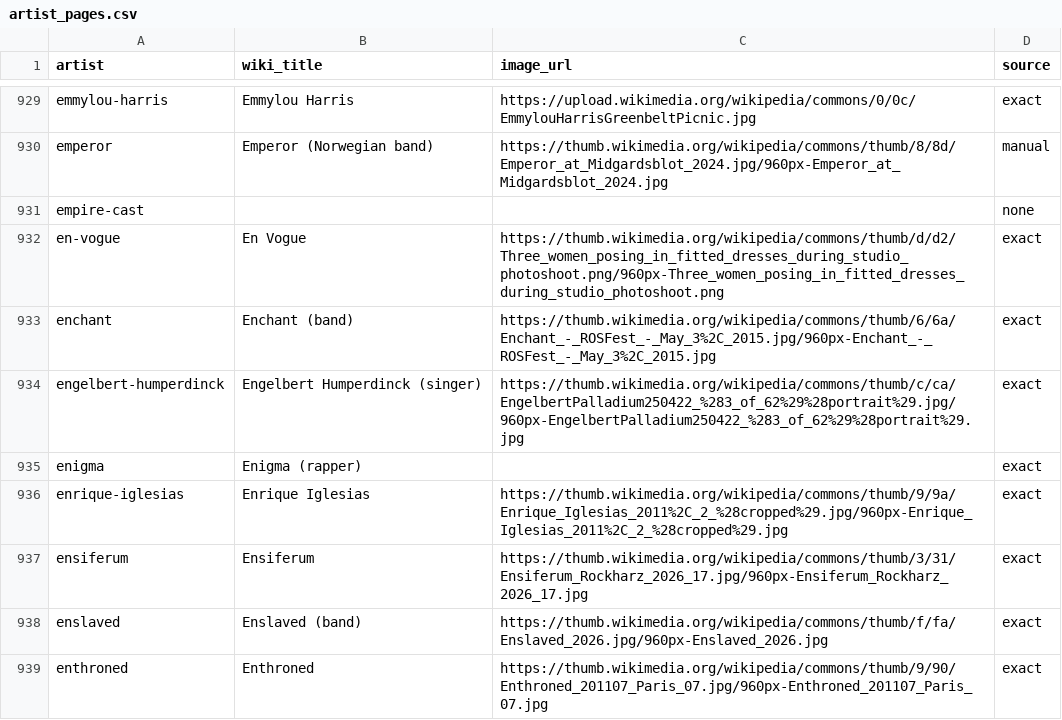
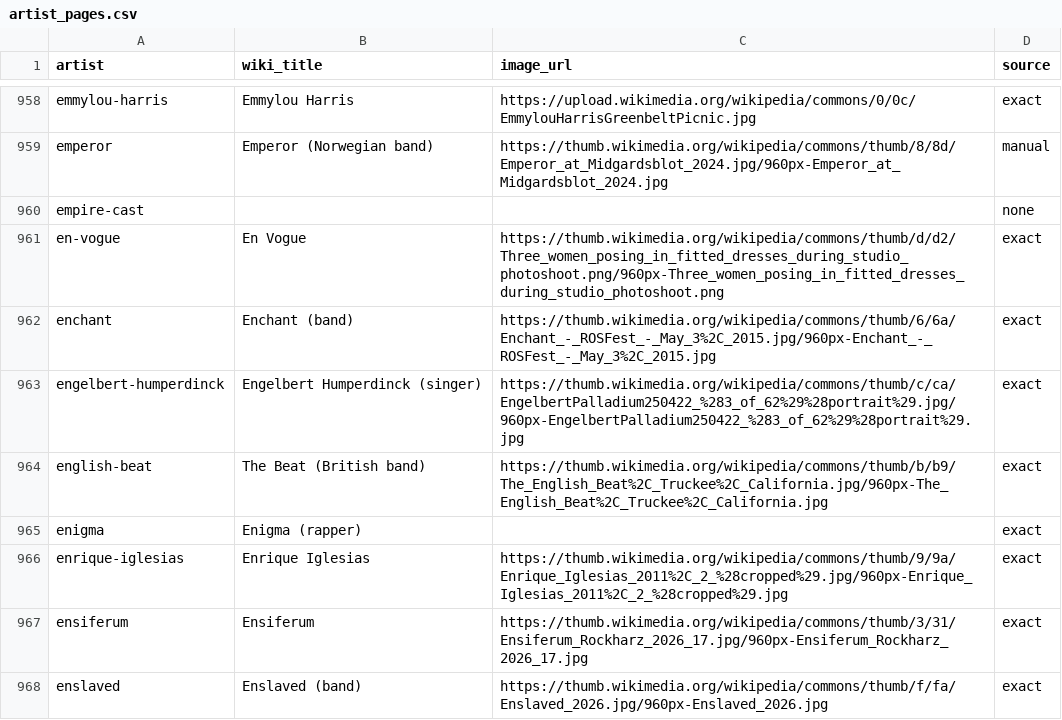
Before and after one commit to arukavina/baking-lyrics, a CSV file: baking/resources/artist_pages.csv, drawn as a sheet; only a part is shown, gaps mark what is left out; the shorter side is filled out with more unchanged rows; the diff covers the shown part only.

Commit message:
feat(data): add the pages of the 42 artists that replace the excluded ones

```diff
--- a/baking/resources/artist_pages.csv
+++ b/baking/resources/artist_pages.csv
@@ -934,2 +963,3 @@ enchant,Enchant (band),https://thumb.wikimedia.org/wikipedia/commons/thumb/6/6a/
 engelbert-humperdinck,Engelbert Humperdinck (singer),https://thumb.wikimedia.org/wikipedia/commons/thumb/c/ca/EngelbertPalladium250422_%283_of_62%29%28portrait%29.jpg/960px-EngelbertPalladium250422_%283_of_62%29%28portrait%29.jpg,exact
+english-beat,The Beat (British band),https://thumb.wikimedia.org/wikipedia/commons/thumb/b/b9/The_English_Beat%2C_Truckee%2C_California.jpg/960px-The_English_Beat%2C_Truckee%2C_California.jpg,exact
 enigma,Enigma (rapper),,exact
```
Also changed, not shown: 41 added rows elsewhere in this file.
